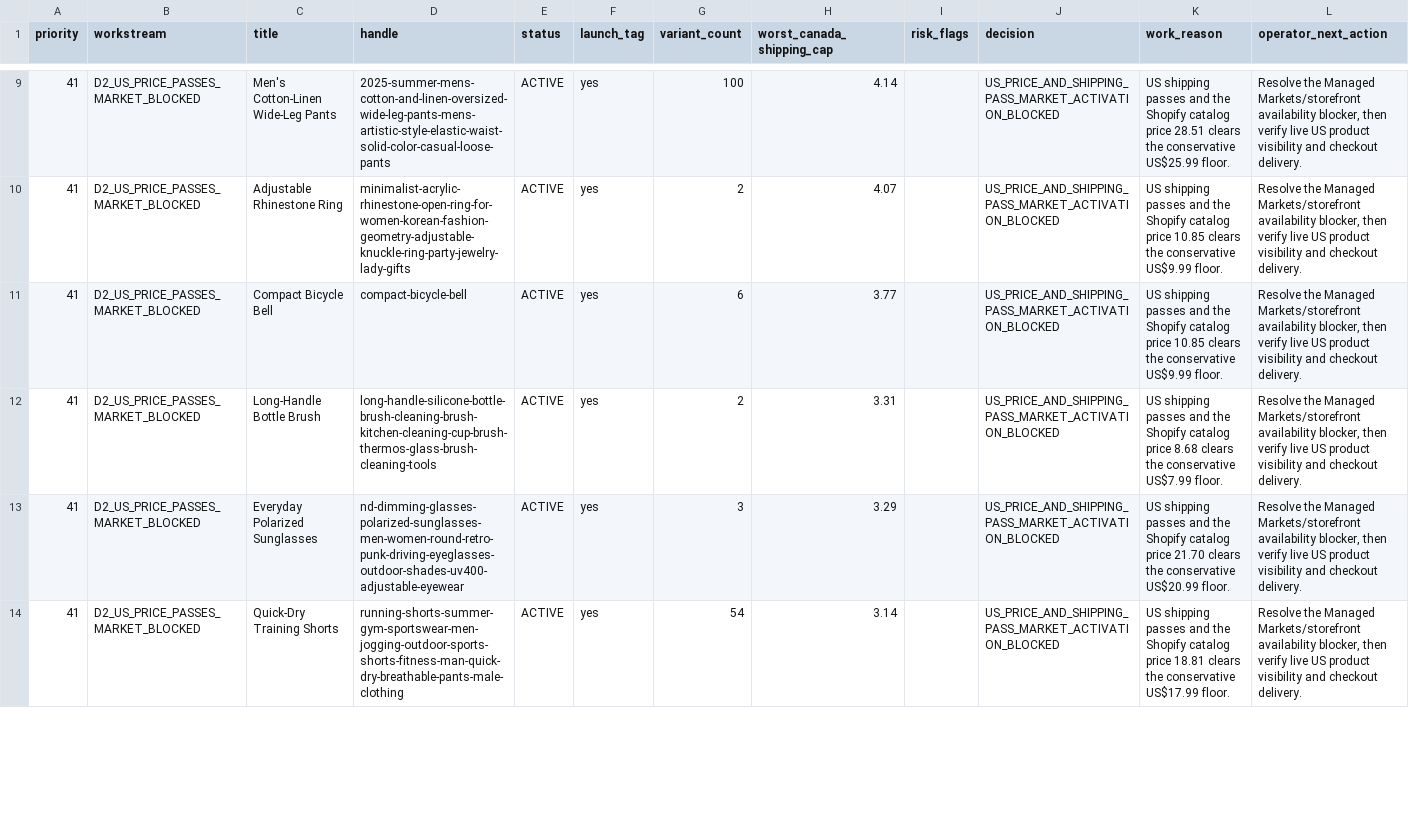
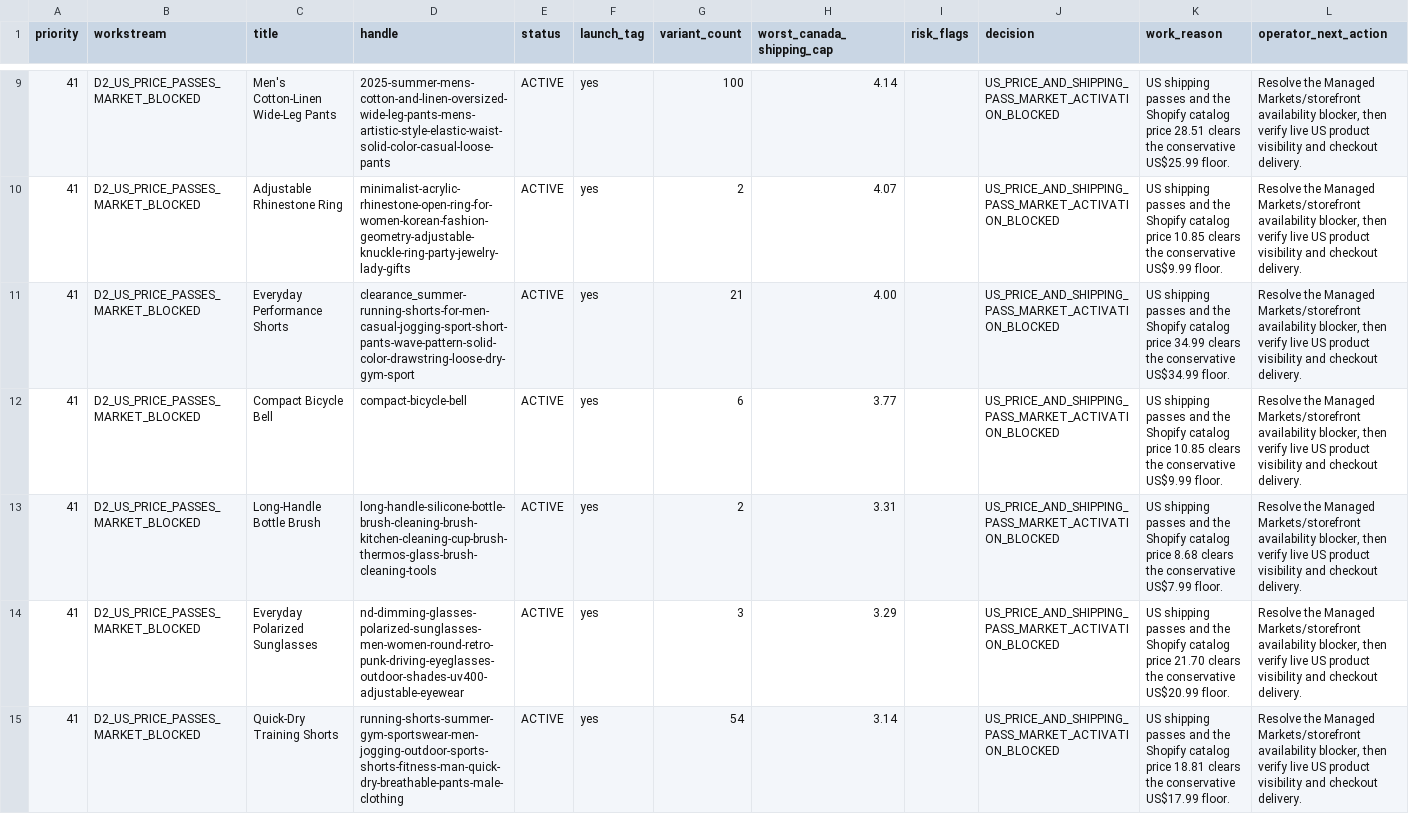
Before and after one commit to dchavez3395/Puchica-hydrogen, a CSV file: docs/storewide-product-workboard-2026-07-26.csv, drawn as a sheet; only a part is shown, gaps mark what is left out; the diff covers the shown part only; the diff names each change by its address in the sheet, - before the commit and + after, or states it on an @@ line.

Commit message:
Set and verify conservative US catalog prices

```diff
--- a/docs/storewide-product-workboard-2026-07-26.csv
+++ b/docs/storewide-product-workboard-2026-07-26.csv
+row 11: 41 | D2_US_PRICE_PASSES_MARKET_BLOCKED | Everyday Performance Shorts | clearance_summer-running-shorts-for-men-casual-jogging-sport-short-pants-wave-pattern-solid-color-drawstring-loose-dry-gym-sport | ACTIVE | yes | 21 | 4.00 |  | US_PRICE_AND_SHIPPING_PASS_MARKET_ACTIVATION_BLOCKED | US shipping passes and the Shopify catalog price 34.99 clears the conservative US$34.99 floor. | Resolve the Managed Markets/storefront availability blocker, then verify live US product visibility and checkout delivery.
```
Also changed, not shown: 1 removed row and 15 edited cells elsewhere in this file, docs/storewide-pricing-actions-2026-07-26.csv, docs/storewide-us-catalog-price-validation-2026-07-26.csv, 5 other files.
